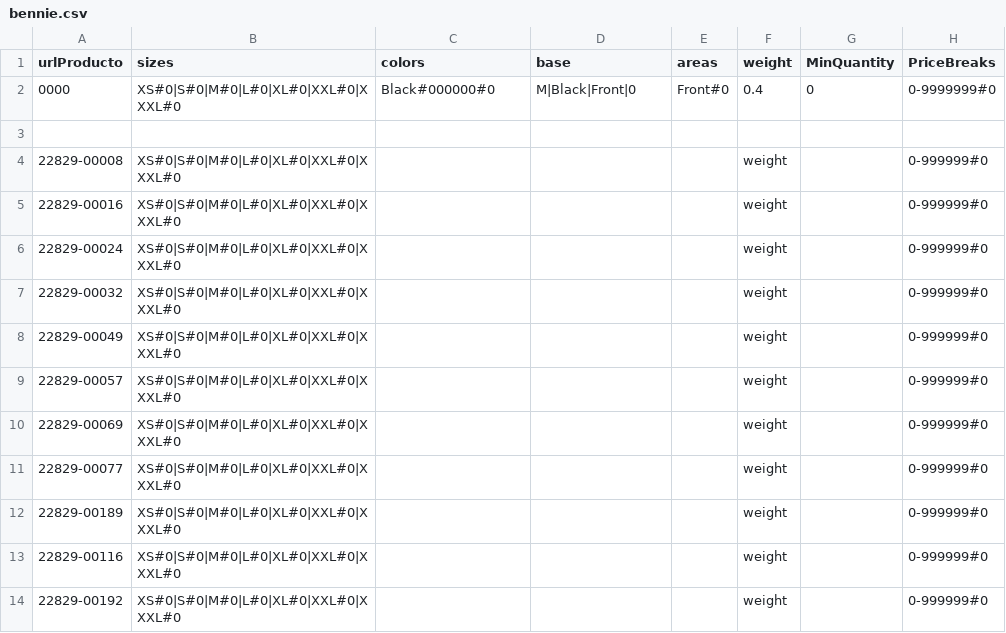
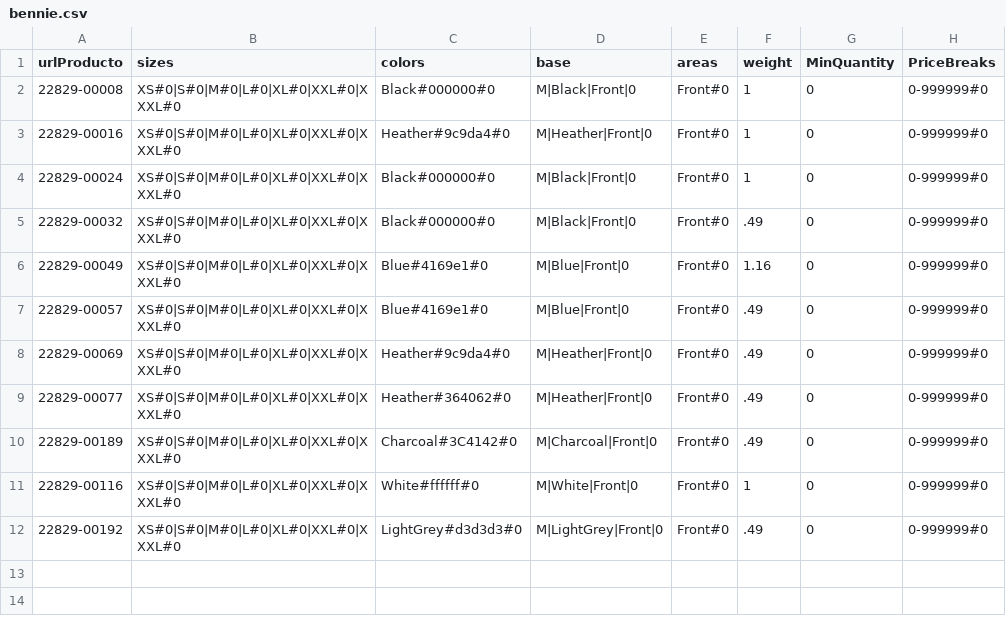
Before and after one commit to rob-dickson/All_Sites_Changes1.1, a CSV file: ApparelAPI/bennie.csv, drawn as a sheet.

Commit message:
Commit

```diff
--- a/ApparelAPI/bennie.csv
+++ b/ApparelAPI/bennie.csv
@@ -1,14 +1,12 @@
 urlProducto;sizes;colors;base;areas;weight;MinQuantity;PriceBreaks
-0000;XS#0|S#0|M#0|L#0|XL#0|XXL#0|XXXL#0;Black#000000#0;M|Black|Front|0;Front#0;0.4;0;0-9999999#0;
-
-22829-00008;XS#0|S#0|M#0|L#0|XL#0|XXL#0|XXXL#0;;;;weight;;0-999999#0;
-22829-00016;XS#0|S#0|M#0|L#0|XL#0|XXL#0|XXXL#0;;;;weight;;0-999999#0;
-22829-00024;XS#0|S#0|M#0|L#0|XL#0|XXL#0|XXXL#0;;;;weight;;0-999999#0;
-22829-00032;XS#0|S#0|M#0|L#0|XL#0|XXL#0|XXXL#0;;;;weight;;0-999999#0;
-22829-00049;XS#0|S#0|M#0|L#0|XL#0|XXL#0|XXXL#0;;;;weight;;0-999999#0;
-22829-00057;XS#0|S#0|M#0|L#0|XL#0|XXL#0|XXXL#0;;;;weight;;0-999999#0;
-22829-00069;XS#0|S#0|M#0|L#0|XL#0|XXL#0|XXXL#0;;;;weight;;0-999999#0;
-22829-00077;XS#0|S#0|M#0|L#0|XL#0|XXL#0|XXXL#0;;;;weight;;0-999999#0;
-22829-00189;XS#0|S#0|M#0|L#0|XL#0|XXL#0|XXXL#0;;;;weight;;0-999999#0;
-22829-00116;XS#0|S#0|M#0|L#0|XL#0|XXL#0|XXXL#0;;;;weight;;0-999999#0;
-22829-00192;XS#0|S#0|M#0|L#0|XL#0|XXL#0|XXXL#0;;;;weight;;0-999999#0;
+22829-00008;XS#0|S#0|M#0|L#0|XL#0|XXL#0|XXXL#0;Black#000000#0;M|Black|Front|0;Front#0;1;0;0-999999#0;
+22829-00016;XS#0|S#0|M#0|L#0|XL#0|XXL#0|XXXL#0;Heather#9c9da4#0;M|Heather|Front|0;Front#0;1;0;0-999999#0;
+22829-00024;XS#0|S#0|M#0|L#0|XL#0|XXL#0|XXXL#0;Black#000000#0;M|Black|Front|0;Front#0;1;0;0-999999#0;
+22829-00032;XS#0|S#0|M#0|L#0|XL#0|XXL#0|XXXL#0;Black#000000#0;M|Black|Front|0;Front#0;.49;0;0-999999#0;
+22829-00049;XS#0|S#0|M#0|L#0|XL#0|XXL#0|XXXL#0;Blue#4169e1#0;M|Blue|Front|0;Front#0;1.16;0;0-999999#0;
+22829-00057;XS#0|S#0|M#0|L#0|XL#0|XXL#0|XXXL#0;Blue#4169e1#0;M|Blue|Front|0;Front#0;.49;0;0-999999#0;
+22829-00069;XS#0|S#0|M#0|L#0|XL#0|XXL#0|XXXL#0;Heather#9c9da4#0;M|Heather|Front|0;Front#0;.49;0;0-999999#0;
+22829-00077;XS#0|S#0|M#0|L#0|XL#0|XXL#0|XXXL#0;Heather#364062#0;M|Heather|Front|0;Front#0;.49;0;0-999999#0;
+22829-00189;XS#0|S#0|M#0|L#0|XL#0|XXL#0|XXXL#0;Charcoal#3C4142#0;M|Charcoal|Front|0;Front#0;.49;0;0-999999#0;
+22829-00116;XS#0|S#0|M#0|L#0|XL#0|XXL#0|XXXL#0;White#ffffff#0;M|White|Front|0;Front#0;1;0;0-999999#0;
+22829-00192;XS#0|S#0|M#0|L#0|XL#0|XXL#0|XXXL#0;LightGrey#d3d3d3#0;M|LightGrey|Front|0;Front#0;.49;0;0-999999#0;
```
